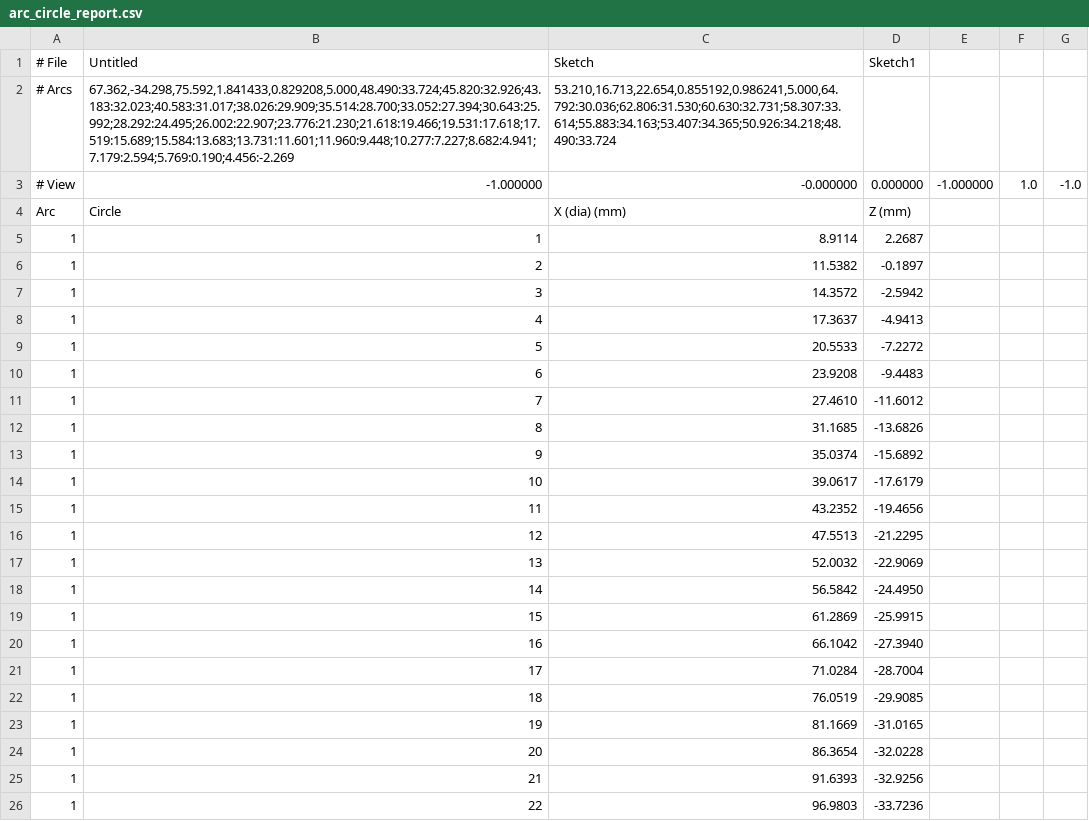
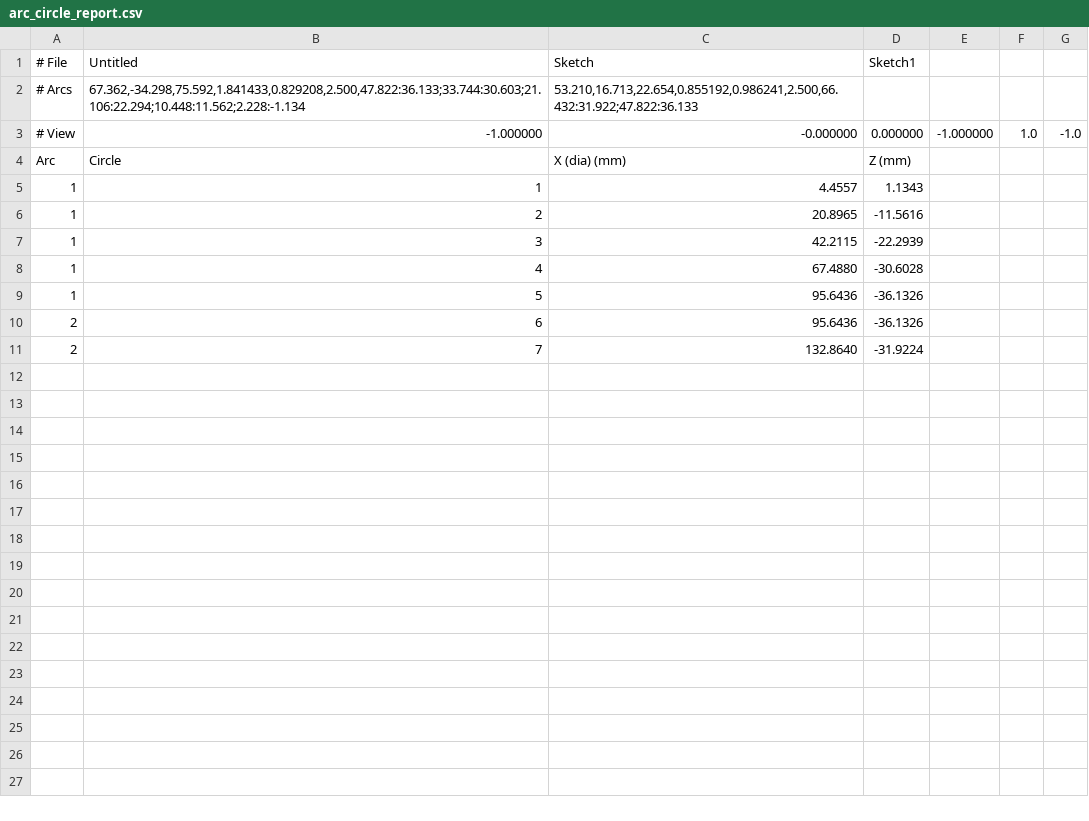
Before and after one commit to mattdennison77/arc-circle-fill, a CSV file: arc_circle_report.csv, drawn as a sheet; only a part is shown; the diff covers the shown part only.

Commit message:
Arc Circle Fill update

```diff
--- a/arc_circle_report.csv
+++ b/arc_circle_report.csv
@@ -1,26 +1,11 @@
 # File,Untitled,Sketch,Sketch1
-# Arcs,"67.362,-34.298,75.592,1.841433,0.829208,5.000,48.490:33.724;45.820:32.926;43.183:32.023;40.583:31.017;38.026:29.909;35.514:28.700;33.052:27.394;30.643:25.992;28.292:24.495;26.002:22.907;23.776:21.230;21.618:19.466;19.531:17.618;17.519:15.689;15.584:13.683;13.731:11.601;11.960:9.448;10.277:7.227;8.682:4.941;7.179:2.594;5.769:0.190;4.456:-2.269","53.210,16.713,22.654,0.855192,0.986241,5.000,64.792:30.036;62.806:31.530;60.630:32.731;58.307:33.614;55.883:34.163;53.407:34.365;50.926:34.218;48.490:33.724"
+# Arcs,"67.362,-34.298,75.592,1.841433,0.829208,2.500,47.822:36.133;33.744:30.603;21.106:22.294;10.448:11.562;2.228:-1.134","53.210,16.713,22.654,0.855192,0.986241,2.500,66.432:31.922;47.822:36.133"
 # View,-1.000000,-0.000000,0.000000,-1.000000,1.0,-1.0
 Arc,Circle,X (dia) (mm),Z (mm)
-1,1,8.9114,2.2687
-1,2,11.5382,-0.1897
-1,3,14.3572,-2.5942
-1,4,17.3637,-4.9413
-1,5,20.5533,-7.2272
-1,6,23.9208,-9.4483
-1,7,27.4610,-11.6012
-1,8,31.1685,-13.6826
-1,9,35.0374,-15.6892
-1,10,39.0617,-17.6179
-1,11,43.2352,-19.4656
-1,12,47.5513,-21.2295
-1,13,52.0032,-22.9069
-1,14,56.5842,-24.4950
-1,15,61.2869,-25.9915
-1,16,66.1042,-27.3940
-1,17,71.0284,-28.7004
-1,18,76.0519,-29.9085
-1,19,81.1669,-31.0165
-1,20,86.3654,-32.0228
-1,21,91.6393,-32.9256
-1,22,96.9803,-33.7236
+1,1,4.4557,1.1343
+1,2,20.8965,-11.5616
+1,3,42.2115,-22.2939
+1,4,67.4880,-30.6028
+1,5,95.6436,-36.1326
+2,6,95.6436,-36.1326
+2,7,132.8640,-31.9224
```
Also changed, not shown: 8 removed rows elsewhere in this file.
